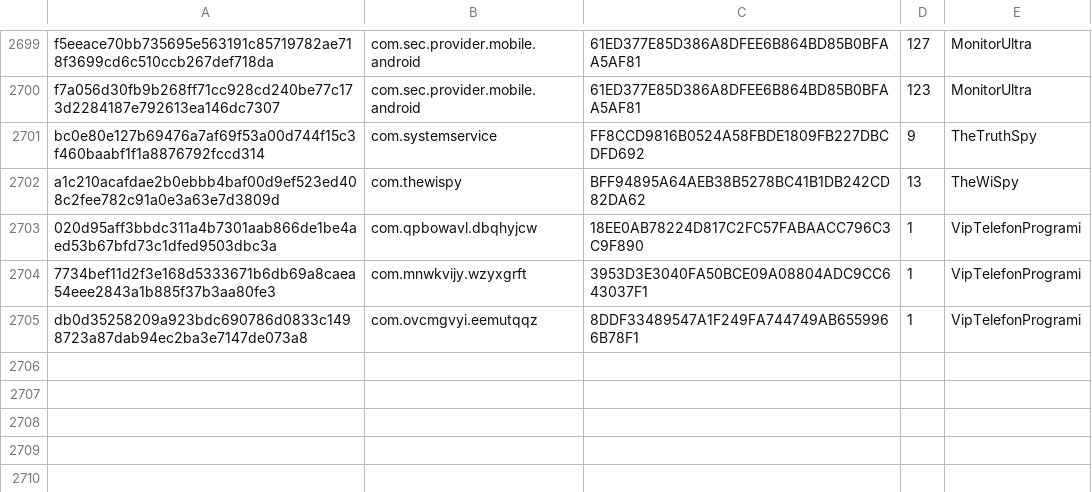
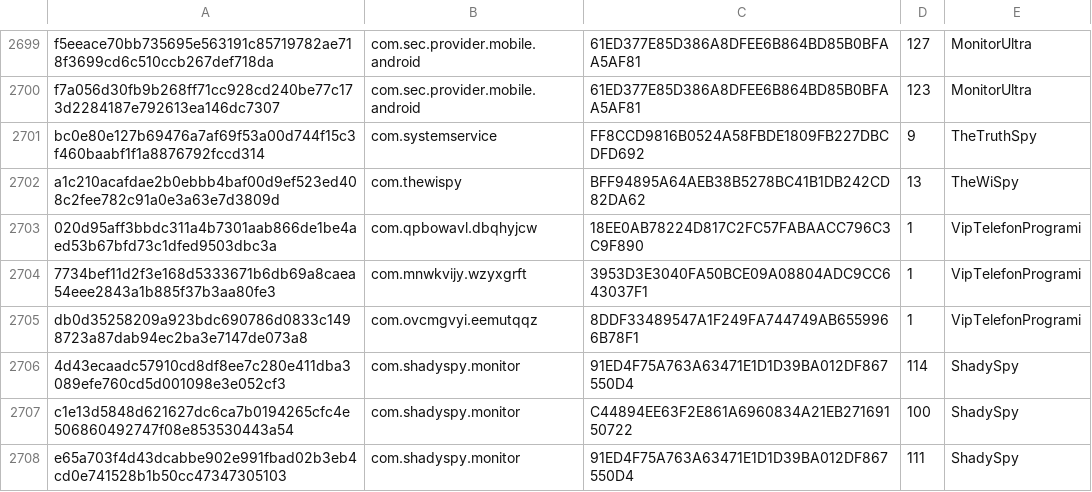
Before and after one commit to AssoEchap/stalkerware-indicators, a CSV file: samples.csv, drawn as a sheet; only a part is shown, gaps mark what is left out.

Commit message:
Adds ShadySpy

```diff
--- a/samples.csv
+++ b/samples.csv
@@ -2705 +2705,4 @@ a1c210acafdae2b0ebbb4baf00d9ef523ed408c2fee782c91a0e3a63e7d3809d,com.thewispy,BF
 db0d35258209a923bdc690786d0833c1498723a87dab94ec2ba3e7147de073a8,com.ovcmgvyi.eemutqqz,8DDF33489547A1F249FA744749AB6559966B78F1,1,VipTelefonProgrami
+4d43ecaadc57910cd8df8ee7c280e411dba3089efe760cd5d001098e3e052cf3,com.shadyspy.monitor,91ED4F75A763A63471E1D1D39BA012DF867550D4,114,ShadySpy
+c1e13d5848d621627dc6ca7b0194265cfc4e506860492747f08e853530443a54,com.shadyspy.monitor,C44894EE63F2E861A6960834A21EB27169150722,100,ShadySpy
+e65a703f4d43dcabbe902e991fbad02b3eb4cd0e741528b1b50cc47347305103,com.shadyspy.monitor,91ED4F75A763A63471E1D1D39BA012DF867550D4,111,ShadySpy
```
Also changed, not shown: 1 other file.
